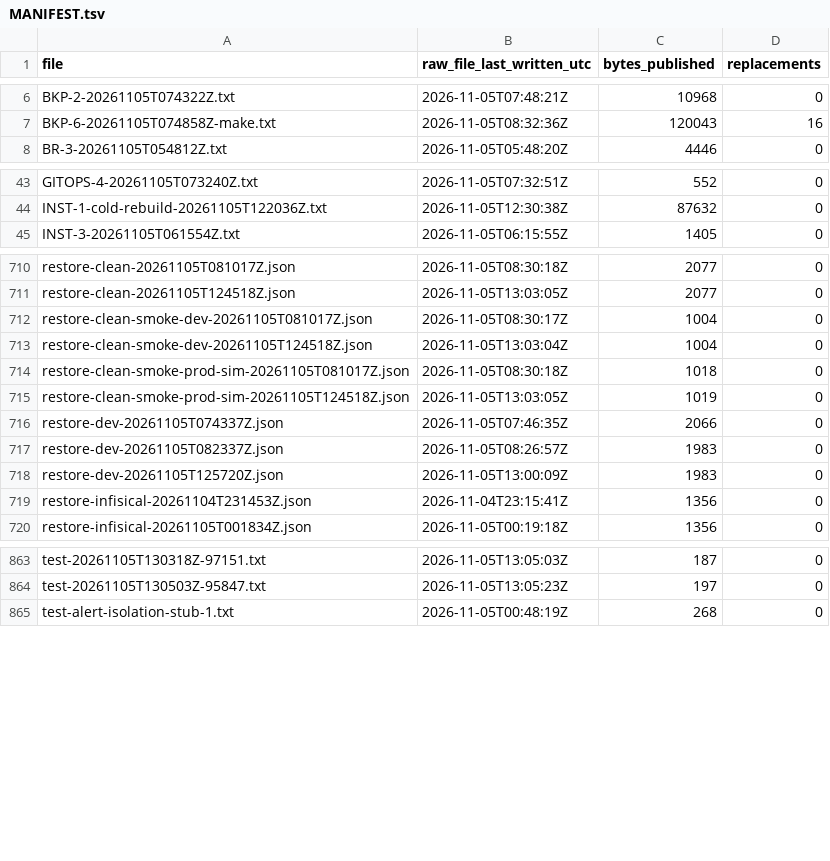
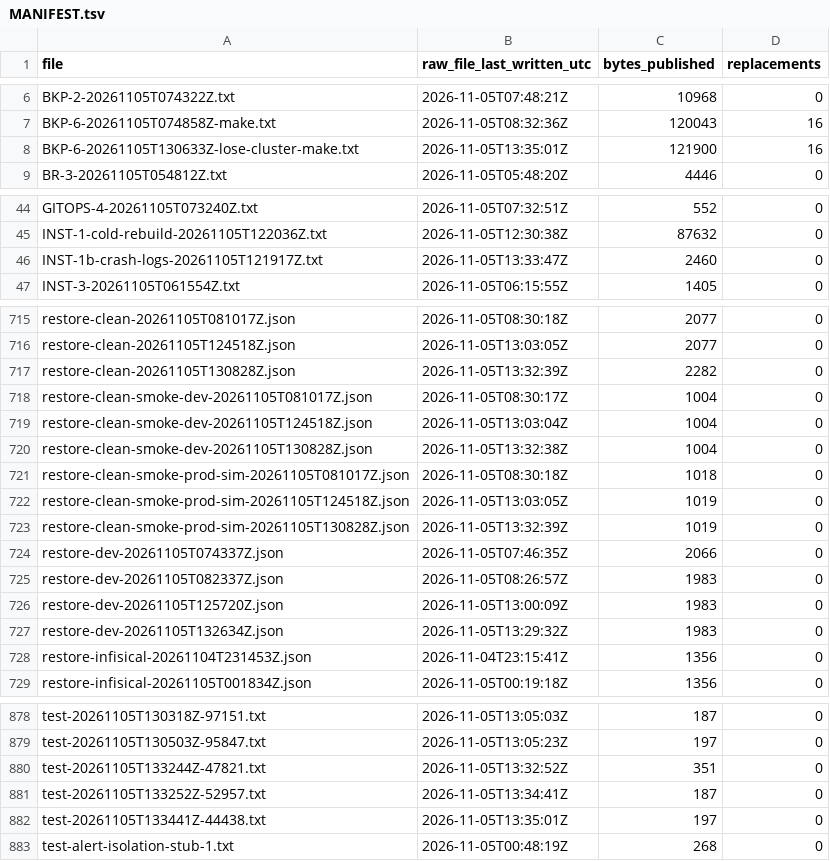
Before and after one commit to BereketAbera/plane-platform, a TSV file: docs/evidence/runs/MANIFEST.tsv, drawn as a sheet; only a part is shown, gaps mark what is left out; the diff covers the shown part only; the diff names each change by its address in the sheet, - before the commit and + after, or states it on an @@ line.

Commit message:
docs(evidence): publish the final drill, with the cluster lost by hand, and the crash output from the cold install

```diff
--- a/docs/evidence/runs/MANIFEST.tsv
+++ b/docs/evidence/runs/MANIFEST.tsv
+row 8: BKP-6-20261105T130633Z-lose-cluster-make.txt | 2026-11-05T13:35:01Z | 121900 | 16
+row 46: INST-1b-crash-logs-20261105T121917Z.txt | 2026-11-05T13:33:47Z | 2460 | 0
+row 717: restore-clean-20261105T130828Z.json | 2026-11-05T13:32:39Z | 2282 | 0
+row 720: restore-clean-smoke-dev-20261105T130828Z.json | 2026-11-05T13:32:38Z | 1004 | 0
+row 723: restore-clean-smoke-prod-sim-20261105T130828Z.json | 2026-11-05T13:32:39Z | 1019 | 0
+row 727: restore-dev-20261105T132634Z.json | 2026-11-05T13:29:32Z | 1983 | 0
+row 880: test-20261105T133244Z-47821.txt | 2026-11-05T13:32:52Z | 351 | 0
+row 881: test-20261105T133252Z-52957.txt | 2026-11-05T13:34:41Z | 187 | 0
+row 882: test-20261105T133441Z-44438.txt | 2026-11-05T13:35:01Z | 197 | 0
```
Also changed, not shown: 9 added rows elsewhere in this file, 18 other files.
